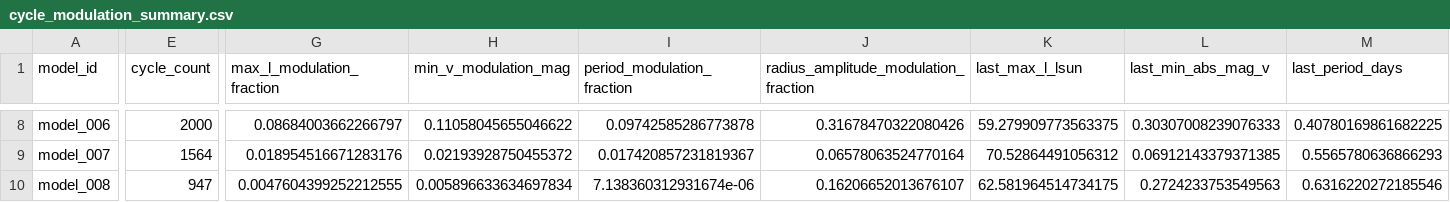
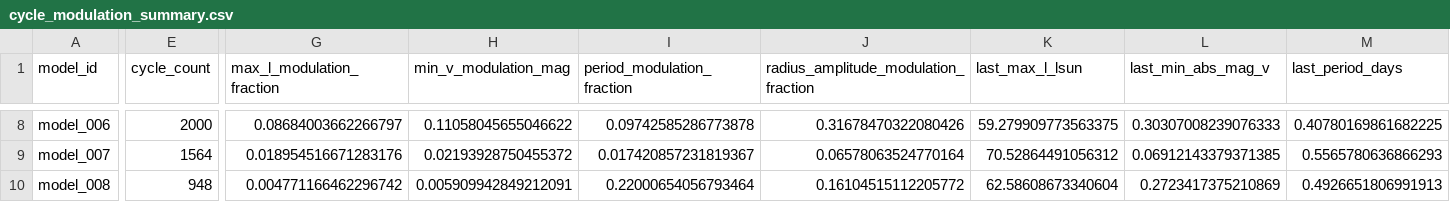
Before and after one commit to earlbellinger/earlbellinger.github.io, a CSV file: apps/kappa/metadata/cycle_modulation_summary.csv, drawn as a sheet; only a part is shown, gaps mark what is left out; the diff covers the shown part only; the diff names each change by its address in the sheet, - before the commit and + after, or states it on an @@ line.

```diff
--- a/apps/kappa/metadata/cycle_modulation_summary.csv
+++ b/apps/kappa/metadata/cycle_modulation_summary.csv
-E10 (cycle_count): 947
+E10 (cycle_count): 948
-G10 (max_l_modulation_fraction): 0.0047604399252212555
+G10 (max_l_modulation_fraction): 0.004771166462296742
-H10 (min_v_modulation_mag): 0.005896633634697834
+H10 (min_v_modulation_mag): 0.005909942849212091
-I10 (period_modulation_fraction): 7.138360312931674e-06
+I10 (period_modulation_fraction): 0.22000654056793464
-J10: 0.16206652013676107
+J10: 0.16104515112205772
-K10 (last_max_l_lsun): 62.581964514734175
+K10 (last_max_l_lsun): 62.58608673340604
-L10 (last_min_abs_mag_v): 0.2724233753549563
+L10 (last_min_abs_mag_v): 0.2723417375210869
-M10 (last_period_days): 0.6316220272185546
+M10 (last_period_days): 0.4926651806991913
```
Also changed, not shown: 10 edited cells elsewhere in this file, apps/kappa/metadata/models.csv, 35 other files.
